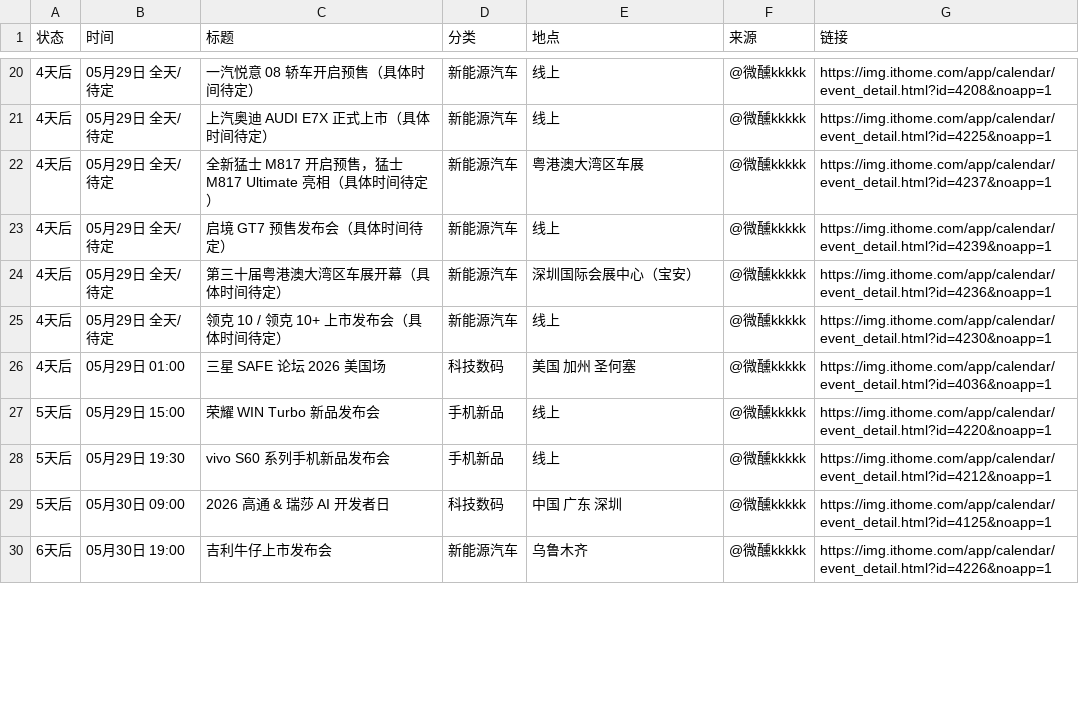
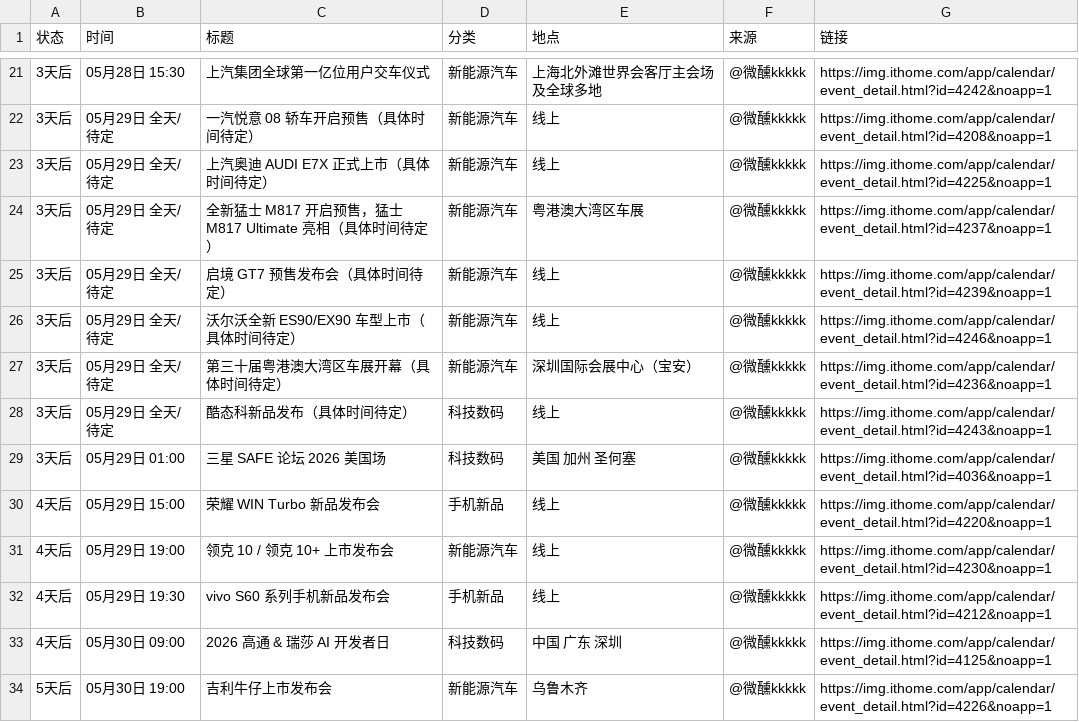
Before and after one commit to weixunkkkkk/fabuhuizixun, a CSV file: out/daily_summary.csv, drawn as a sheet; only a part is shown, gaps mark what is left out; the diff covers the shown part only.

```diff
--- a/out/daily_summary.csv
+++ b/out/daily_summary.csv
@@ -20,11 +21,14 @@
-4天后,05月29日 全天/待定,一汽悦意 08 轿车开启预售（具体时间待定）,新能源汽车,线上,@微醺kkkkk,https://img.ithome.com/app/calendar/event_detail.html?id=4208&noapp=1
-4天后,05月29日 全天/待定,上汽奥迪 AUDI E7X 正式上市（具体时间待定）,新能源汽车,线上,@微醺kkkkk,https://img.ithome.com/app/calendar/event_detail.html?id=4225&noapp=1
-4天后,05月29日 全天/待定,全新猛士 M817 开启预售，猛士 M817 Ultimate 亮相（具体时间待定）,新能源汽车,粤港澳大湾区车展,@微醺kkkkk,https://img.ithome.com/app/calendar/event_detail.html?id=4237&noapp=1
-4天后,05月29日 全天/待定,启境 GT7 预售发布会（具体时间待定）,新能源汽车,线上,@微醺kkkkk,https://img.ithome.com/app/calendar/event_detail.html?id=4239&noapp=1
-4天后,05月29日 全天/待定,第三十届粤港澳大湾区车展开幕（具体时间待定）,新能源汽车,深圳国际会展中心（宝安）,@微醺kkkkk,https://img.ithome.com/app/calendar/event_detail.html?id=4236&noapp=1
-4天后,05月29日 全天/待定,领克 10 / 领克 10+ 上市发布会（具体时间待定）,新能源汽车,线上,@微醺kkkkk,https://img.ithome.com/app/calendar/event_detail.html?id=4230&noapp=1
-4天后,05月29日 01:00,三星 SAFE 论坛 2026 美国场,科技数码,美国 加州 圣何塞,@微醺kkkkk,https://img.ithome.com/app/calendar/event_detail.html?id=4036&noapp=1
-5天后,05月29日 15:00,荣耀 WIN Turbo 新品发布会,手机新品,线上,@微醺kkkkk,https://img.ithome.com/app/calendar/event_detail.html?id=4220&noapp=1
-5天后,05月29日 19:30,vivo S60 系列手机新品发布会,手机新品,线上,@微醺kkkkk,https://img.ithome.com/app/calendar/event_detail.html?id=4212&noapp=1
-5天后,05月30日 09:00,2026 高通 & 瑞莎 AI 开发者日,科技数码,中国 广东 深圳,@微醺kkkkk,https://img.ithome.com/app/calendar/event_detail.html?id=4125&noapp=1
-6天后,05月30日 19:00,吉利牛仔上市发布会,新能源汽车,乌鲁木齐,@微醺kkkkk,https://img.ithome.com/app/calendar/event_detail.html?id=4226&noapp=1
+3天后,05月28日 15:30,上汽集团全球第一亿位用户交车仪式,新能源汽车,上海北外滩世界会客厅主会场及全球多地,@微醺kkkkk,https://img.ithome.com/app/calendar/event_detail.html?id=4242&noapp=1
+3天后,05月29日 全天/待定,一汽悦意 08 轿车开启预售（具体时间待定）,新能源汽车,线上,@微醺kkkkk,https://img.ithome.com/app/calendar/event_detail.html?id=4208&noapp=1
+3天后,05月29日 全天/待定,上汽奥迪 AUDI E7X 正式上市（具体时间待定）,新能源汽车,线上,@微醺kkkkk,https://img.ithome.com/app/calendar/event_detail.html?id=4225&noapp=1
+3天后,05月29日 全天/待定,全新猛士 M817 开启预售，猛士 M817 Ultimate 亮相（具体时间待定）,新能源汽车,粤港澳大湾区车展,@微醺kkkkk,https://img.ithome.com/app/calendar/event_detail.html?id=4237&noapp=1
+3天后,05月29日 全天/待定,启境 GT7 预售发布会（具体时间待定）,新能源汽车,线上,@微醺kkkkk,https://img.ithome.com/app/calendar/event_detail.html?id=4239&noapp=1
+3天后,05月29日 全天/待定,沃尔沃全新 ES90/EX90 车型上市（具体时间待定）,新能源汽车,线上,@微醺kkkkk,https://img.ithome.com/app/calendar/event_detail.html?id=4246&noapp=1
+3天后,05月29日 全天/待定,第三十届粤港澳大湾区车展开幕（具体时间待定）,新能源汽车,深圳国际会展中心（宝安）,@微醺kkkkk,https://img.ithome.com/app/calendar/event_detail.html?id=4236&noapp=1
+3天后,05月29日 全天/待定,酷态科新品发布（具体时间待定）,科技数码,线上,@微醺kkkkk,https://img.ithome.com/app/calendar/event_detail.html?id=4243&noapp=1
+3天后,05月29日 01:00,三星 SAFE 论坛 2026 美国场,科技数码,美国 加州 圣何塞,@微醺kkkkk,https://img.ithome.com/app/calendar/event_detail.html?id=4036&noapp=1
+4天后,05月29日 15:00,荣耀 WIN Turbo 新品发布会,手机新品,线上,@微醺kkkkk,https://img.ithome.com/app/calendar/event_detail.html?id=4220&noapp=1
+4天后,05月29日 19:00,领克 10 / 领克 10+ 上市发布会,新能源汽车,线上,@微醺kkkkk,https://img.ithome.com/app/calendar/event_detail.html?id=4230&noapp=1
+4天后,05月29日 19:30,vivo S60 系列手机新品发布会,手机新品,线上,@微醺kkkkk,https://img.ithome.com/app/calendar/event_detail.html?id=4212&noapp=1
+4天后,05月30日 09:00,2026 高通 & 瑞莎 AI 开发者日,科技数码,中国 广东 深圳,@微醺kkkkk,https://img.ithome.com/app/calendar/event_detail.html?id=4125&noapp=1
+5天后,05月30日 19:00,吉利牛仔上市发布会,新能源汽车,乌鲁木齐,@微醺kkkkk,https://img.ithome.com/app/calendar/event_detail.html?id=4226&noapp=1
```
Also changed, not shown: 4 added rows, 2 removed rows and 29 edited cells elsewhere in this file, out/events.csv, out/google_calendar_import.csv, 6 other files.
